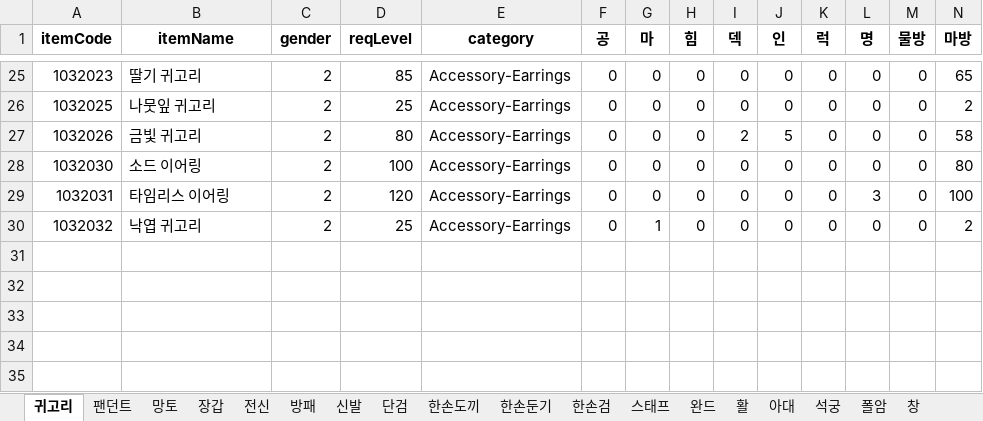
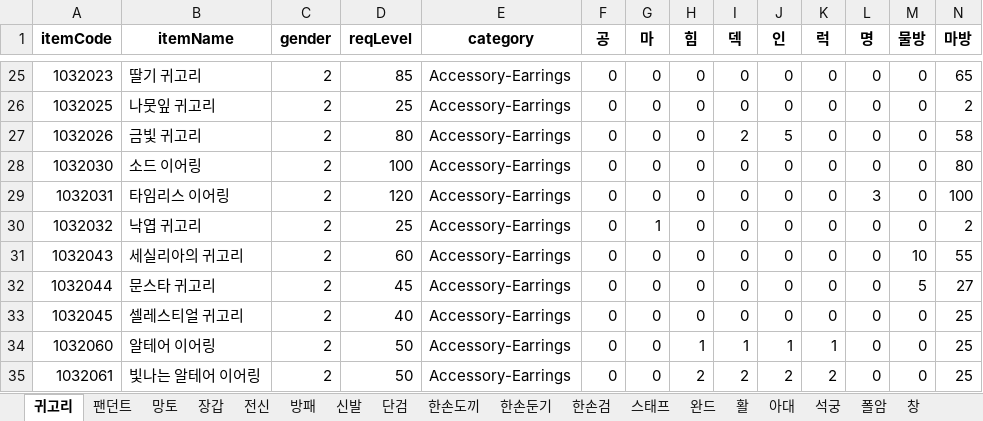
Before and after one commit to oqq21/ppoo213, an Excel workbook: item.xlsx, sheet 귀고리, drawn as a sheet; only a part is shown, gaps mark what is left out; values as stored, in another font and other column widths than the file's, no borders; rows hold the shown columns only; the diff names each change by its address in the sheet, - before the commit and + after, or states it on an @@ line.

```diff
--- a/item.xlsx (sheet 귀고리)
+++ b/item.xlsx (sheet 귀고리)
+row 31: 1032043 | 세실리아의 귀고리 | 2 | 60 | Accessory-Earrings | 0 | 0 | 0 | 0 | 0 | 0 | 0 | 10 | 55
+row 32: 1032044 | 문스타 귀고리 | 2 | 45 | Accessory-Earrings | 0 | 0 | 0 | 0 | 0 | 0 | 0 | 5 | 27
+row 33: 1032045 | 셀레스티얼 귀고리 | 2 | 40 | Accessory-Earrings | 0 | 0 | 0 | 0 | 0 | 0 | 0 | 0 | 25
+row 34: 1032060 | 알테어 이어링 | 2 | 50 | Accessory-Earrings | 0 | 0 | 1 | 1 | 1 | 1 | 0 | 0 | 25
+row 35: 1032061 | 빛나는 알테어 이어링 | 2 | 50 | Accessory-Earrings | 0 | 0 | 2 | 2 | 2 | 2 | 0 | 0 | 25
```
Also changed, not shown: sheet 장비_기타, sheet 장갑, sheet 모자, sheet 망토, sheet 아대, sheet 하의, 1 more sheet, other sheet tabs.
